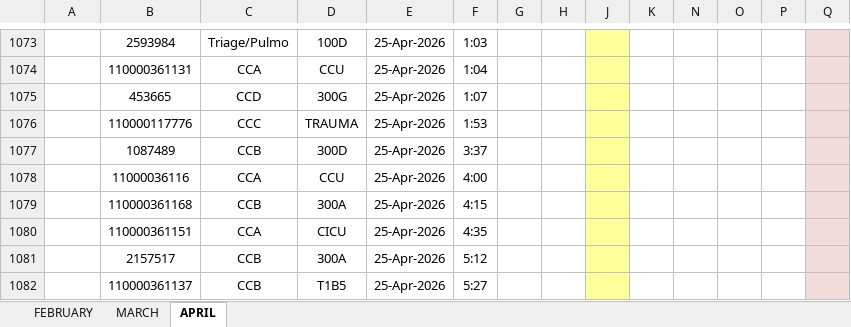
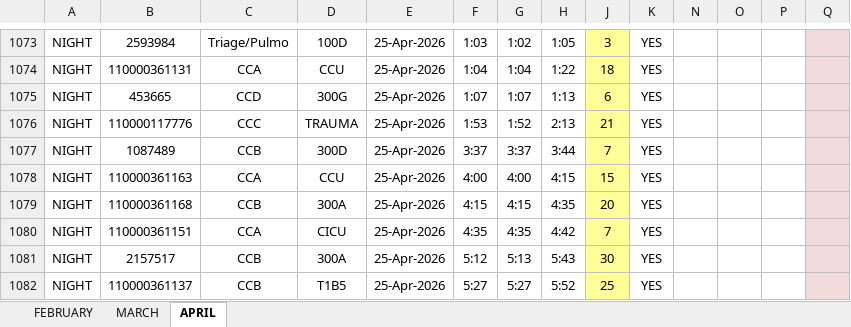
Before and after one commit to kittyshancasicas-blip/ed-tracker, an Excel workbook: ED DISPOSITION COLLECTION SHEET.xlsx, sheet APRIL, drawn as a sheet; only a part is shown, gaps mark what is left out; values as stored, in another font and other column widths than the file's, no borders; charts and pictures and conditional formats not drawn; removed rows and columns are numbered as before the commit, all else as after; rows hold the shown columns only; the diff covers the shown part only; the diff names each change by its address in the sheet, - before the commit and + after, or states it on an @@ line.

```diff
--- a/ED DISPOSITION COLLECTION SHEET.xlsx (sheet APRIL)
+++ b/ED DISPOSITION COLLECTION SHEET.xlsx (sheet APRIL)
-A1073:A1077: (empty)
+A1073:A1077: NIGHT
-G1073: (empty)
+G1073: 1:02
-H1073: (empty)
+H1073: 1:05
-J1073: (empty)
+J1073: 3
-K1073:K1077: (empty)
+K1073:K1077: YES
-G1074: (empty)
+G1074: 1:04
-H1074: (empty)
+H1074: 1:22
-J1074: (empty)
+J1074: 18
-G1075: (empty)
+G1075: 1:07
-H1075: (empty)
+H1075: 1:13
-J1075: (empty)
+J1075: 6
-G1076: (empty)
+G1076: 1:52
-H1076: (empty)
+H1076: 2:13
-J1076: (empty)
+J1076: 21
-G1077: (empty)
+G1077: 3:37
-H1077: (empty)
+H1077: 3:44
-J1077: (empty)
+J1077: 7
-row 1078:  | 11000036116 | CCA | CCU | 25-Apr-2026 | 4:00
+row 1078: NIGHT | 110000361163 | CCA | CCU | 25-Apr-2026 | 4:00 | 4:00 | 4:15 | 15 | YES
-A1079:A1082: (empty)
+A1079:A1082: NIGHT
-G1079: (empty)
+G1079: 4:15
-H1079: (empty)
+H1079: 4:35
-J1079: (empty)
+J1079: 20
-K1079:K1082: (empty)
+K1079:K1082: YES
-G1080: (empty)
+G1080: 4:35
-H1080: (empty)
+H1080: 4:42
-J1080: (empty)
+J1080: 7
-G1081: (empty)
+G1081: 5:13
-H1081: (empty)
+H1081: 5:43
-J1081: (empty)
+J1081: 30
-G1082: (empty)
+G1082: 5:27
-H1082: (empty)
+H1082: 5:52
-J1082: (empty)
+J1082: 25
```
Also changed, not shown: 32 added rows and 610 edited cells elsewhere in this sheet, hidden cells, charts or pictures.
